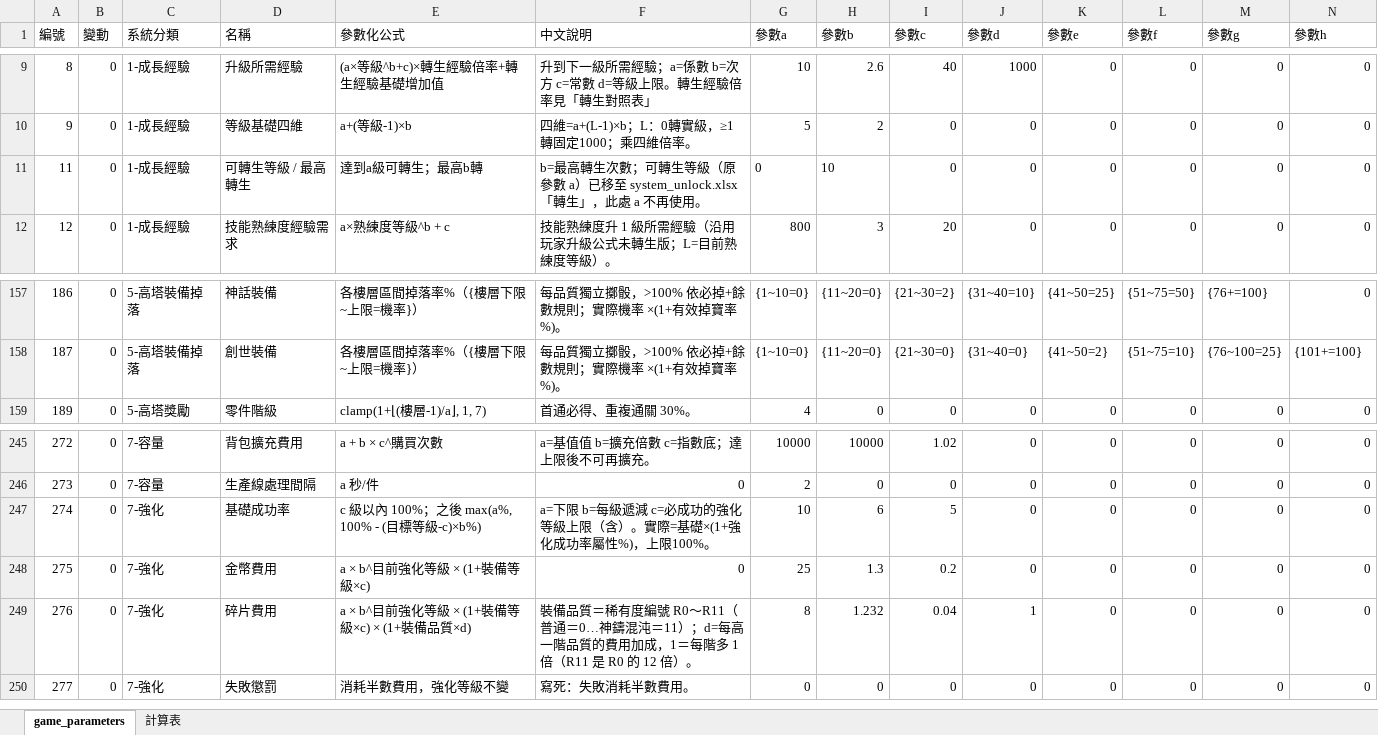
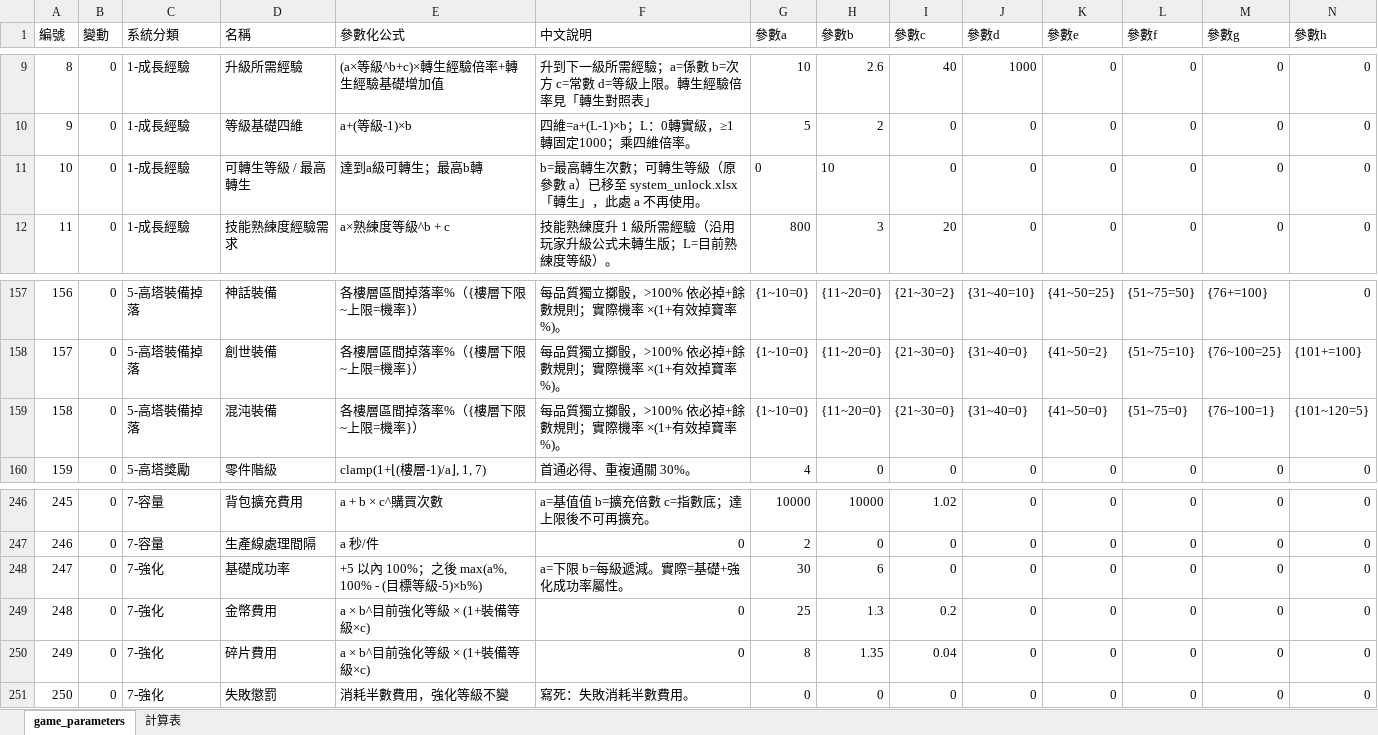
Before and after one commit to myKOF/Idle-RPG, an Excel workbook: config/Excel/game_parameters.xlsx, sheet game_parameters, drawn as a sheet; only a part is shown, gaps mark what is left out; values as stored, in another font and other column widths than the file's, no borders; addresses are those after the commit; rows hold the shown columns only; the diff names each change by its address in the sheet, - before the commit and + after, or states it on an @@ line.

```diff
--- a/config/Excel/game_parameters.xlsx (sheet game_parameters)
+++ b/config/Excel/game_parameters.xlsx (sheet game_parameters)
@@ column A (編號) renumbered from row 11 down @@
+row 159: 158 | 0 | 5-高塔裝備掉落 | 混沌裝備 | 各樓層區間掉落率%（{樓層下限~上限=機率}） | 每品質獨立擲骰，>100% 依必掉+餘數規則；實際機率 ×(1+有效掉寶率%)。 | {1~10=0} | {11~20=0} | {21~30=0} | {31~40=0} | {41~50=0} | {51~75=0} | {76~100=1} | {101~120=5}
-E248 (參數化公式): c 級以內 100%；之後 max(a%, 100% - (目標等級-c)×b%)
+E248 (參數化公式): +5 以內 100%；之後 max(a%, 100% - (目標等級-5)×b%)
-F248 (中文說明): a=下限 b=每級遞減 c=必成功的強化等級上限（含）。實際=基礎×(1+強化成功率屬性%)，上限100%。
+F248 (中文說明): a=下限 b=每級遞減。實際=基礎+強化成功率屬性。
-G248 (參數a): 10
+G248 (參數a): 30
-I248 (參數c): 5
+I248 (參數c): 0
-E250 (參數化公式): a × b^目前強化等級 × (1+裝備等級×c) × (1+裝備品質×d)
+E250 (參數化公式): a × b^目前強化等級 × (1+裝備等級×c)
-F250 (中文說明): 裝備品質＝稀有度編號 R0～R11（普通＝0…神鑄混沌＝11）；d=每高一階品質的費用加成，1＝每階多 1 倍（R11 是 R0 的 12 倍）。
+F250 (中文說明): 0
-H250 (參數b): 1.232
+H250 (參數b): 1.35
-J250 (參數d): 1
+J250 (參數d): 0
```
Also changed, not shown: sheet 計算表, formulas that keep their value, 10 other files.
